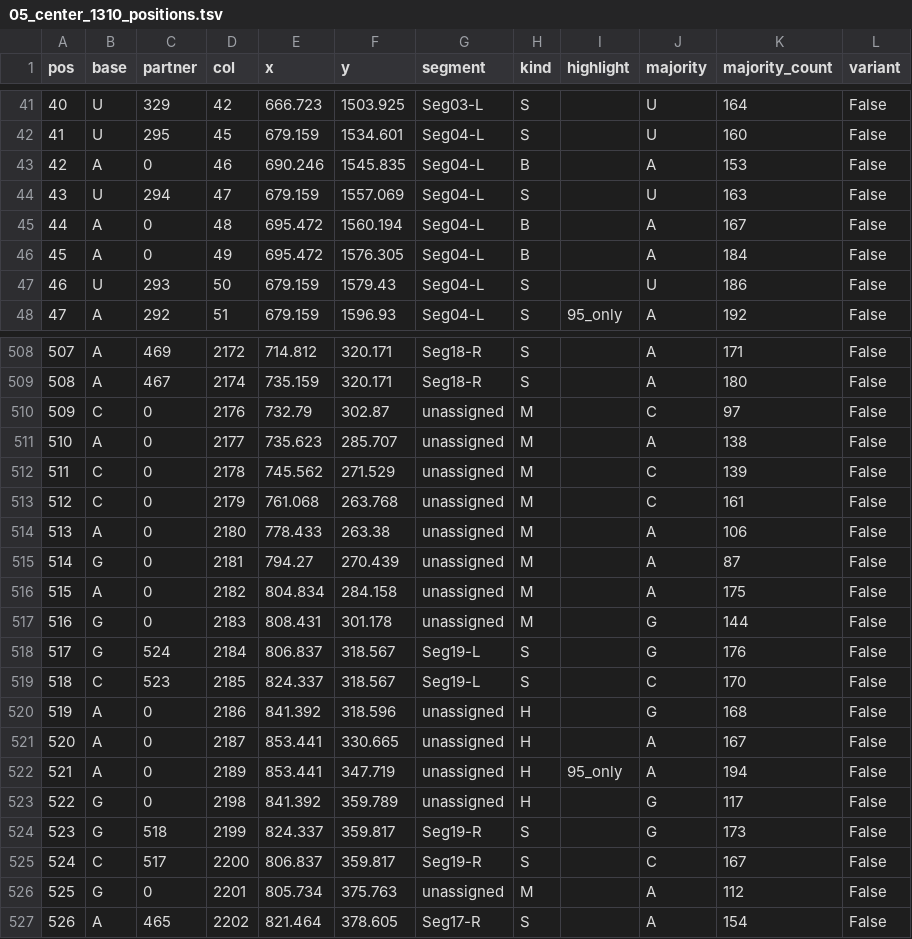
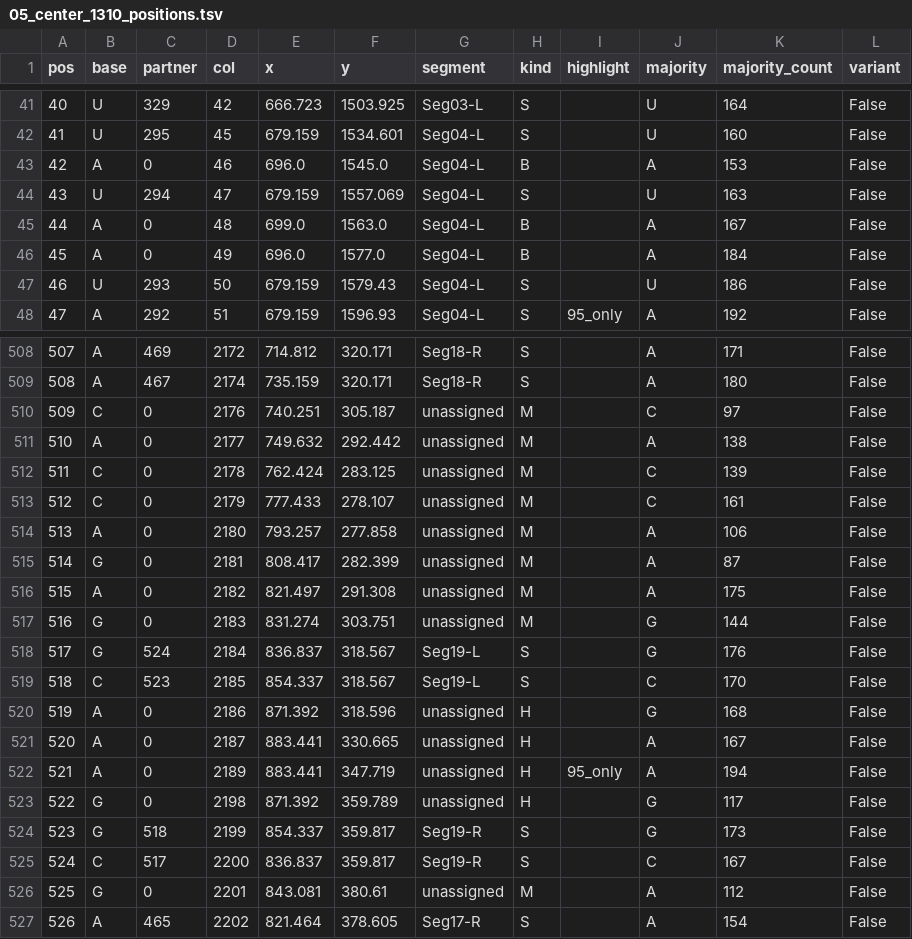
Before and after one commit to Mitoooool/porifera-mtssu-atlas, a TSV file: pair-atlas/05_center_1310_positions.tsv, drawn as a sheet; only a part is shown, gaps mark what is left out; the diff covers the shown part only.

```diff
--- a/pair-atlas/05_center_1310_positions.tsv
+++ b/pair-atlas/05_center_1310_positions.tsv
@@ -42,6 +42,6 @@
 41	U	295	45	679.159	1534.601	Seg04-L	S		U	160	False
-42	A	0	46	690.246	1545.835	Seg04-L	B		A	153	False
+42	A	0	46	696.0	1545.0	Seg04-L	B		A	153	False
 43	U	294	47	679.159	1557.069	Seg04-L	S		U	163	False
-44	A	0	48	695.472	1560.194	Seg04-L	B		A	167	False
-45	A	0	49	695.472	1576.305	Seg04-L	B		A	184	False
+44	A	0	48	699.0	1563.0	Seg04-L	B		A	167	False
+45	A	0	49	696.0	1577.0	Seg04-L	B		A	184	False
 46	U	293	50	679.159	1579.43	Seg04-L	S		U	186	False
@@ -509,19 +509,19 @@
 508	A	467	2174	735.159	320.171	Seg18-R	S		A	180	False
-509	C	0	2176	732.79	302.87	unassigned	M		C	97	False
-510	A	0	2177	735.623	285.707	unassigned	M		A	138	False
-511	C	0	2178	745.562	271.529	unassigned	M		C	139	False
-512	C	0	2179	761.068	263.768	unassigned	M		C	161	False
-513	A	0	2180	778.433	263.38	unassigned	M		A	106	False
-514	G	0	2181	794.27	270.439	unassigned	M		A	87	False
-515	A	0	2182	804.834	284.158	unassigned	M		A	175	False
-516	G	0	2183	808.431	301.178	unassigned	M		G	144	False
-517	G	524	2184	806.837	318.567	Seg19-L	S		G	176	False
-518	C	523	2185	824.337	318.567	Seg19-L	S		C	170	False
-519	A	0	2186	841.392	318.596	unassigned	H		G	168	False
-520	A	0	2187	853.441	330.665	unassigned	H		A	167	False
-521	A	0	2189	853.441	347.719	unassigned	H	95_only	A	194	False
-522	G	0	2198	841.392	359.789	unassigned	H		G	117	False
-523	G	518	2199	824.337	359.817	Seg19-R	S		G	173	False
-524	C	517	2200	806.837	359.817	Seg19-R	S		C	167	False
-525	G	0	2201	805.734	375.763	unassigned	M		A	112	False
+509	C	0	2176	740.251	305.187	unassigned	M		C	97	False
+510	A	0	2177	749.632	292.442	unassigned	M		A	138	False
+511	C	0	2178	762.424	283.125	unassigned	M		C	139	False
+512	C	0	2179	777.433	278.107	unassigned	M		C	161	False
+513	A	0	2180	793.257	277.858	unassigned	M		A	106	False
+514	G	0	2181	808.417	282.399	unassigned	M		A	87	False
+515	A	0	2182	821.497	291.308	unassigned	M		A	175	False
+516	G	0	2183	831.274	303.751	unassigned	M		G	144	False
+517	G	524	2184	836.837	318.567	Seg19-L	S		G	176	False
+518	C	523	2185	854.337	318.567	Seg19-L	S		C	170	False
+519	A	0	2186	871.392	318.596	unassigned	H		G	168	False
+520	A	0	2187	883.441	330.665	unassigned	H		A	167	False
+521	A	0	2189	883.441	347.719	unassigned	H	95_only	A	194	False
+522	G	0	2198	871.392	359.789	unassigned	H		G	117	False
+523	G	518	2199	854.337	359.817	Seg19-R	S		G	173	False
+524	C	517	2200	836.837	359.817	Seg19-R	S		C	167	False
+525	G	0	2201	843.081	380.61	unassigned	M		A	112	False
 526	A	465	2202	821.464	378.605	Seg17-R	S		A	154	False
```
Also changed, not shown: 125 edited cells elsewhere in this file, 21 other files.
